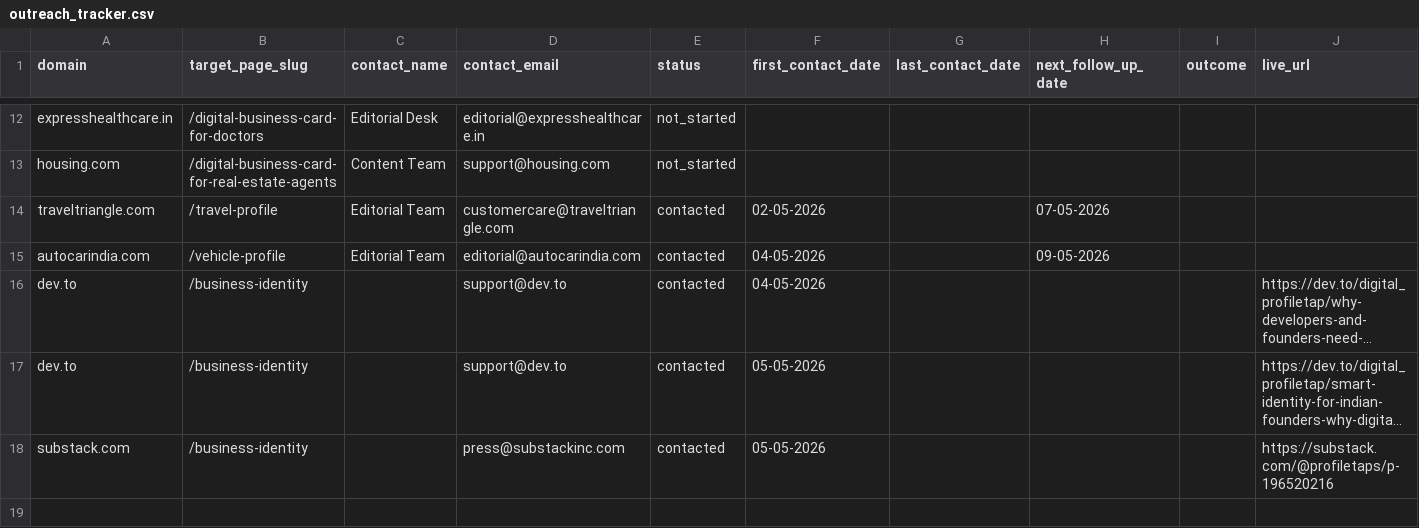
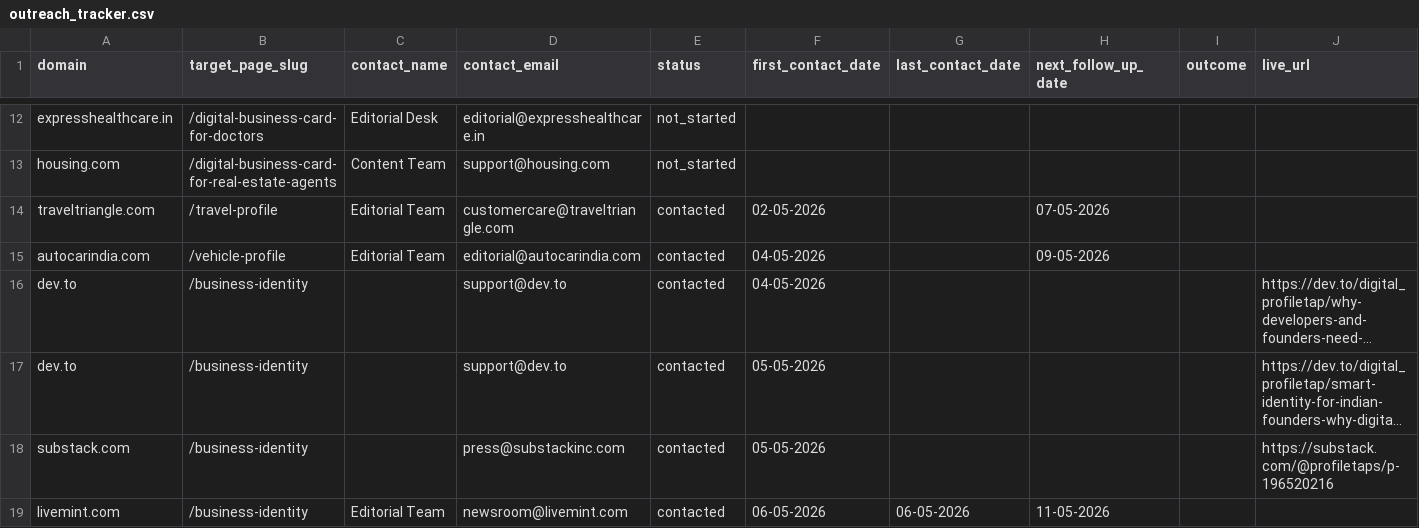
Before and after one commit to vedantacore-admin/profiletap-seo-os, a CSV file: projects/profiletap/data/backlinks/outreach_tracker.csv, drawn as a sheet; only a part is shown, gaps mark what is left out; long unchanged cells end in …; rows hold the shown columns only; the diff names each change by its address in the sheet, - before the commit and + after, or states it on an @@ line.

Commit message:
feat: add livemint.com to outreach tracker with contact details

```diff
--- a/projects/profiletap/data/backlinks/outreach_tracker.csv
+++ b/projects/profiletap/data/backlinks/outreach_tracker.csv
+row 19: livemint.com | /business-identity | Editorial Team | newsroom@livemint.com | contacted | 06-05-2026 | 06-05-2026 | 11-05-2026
```
